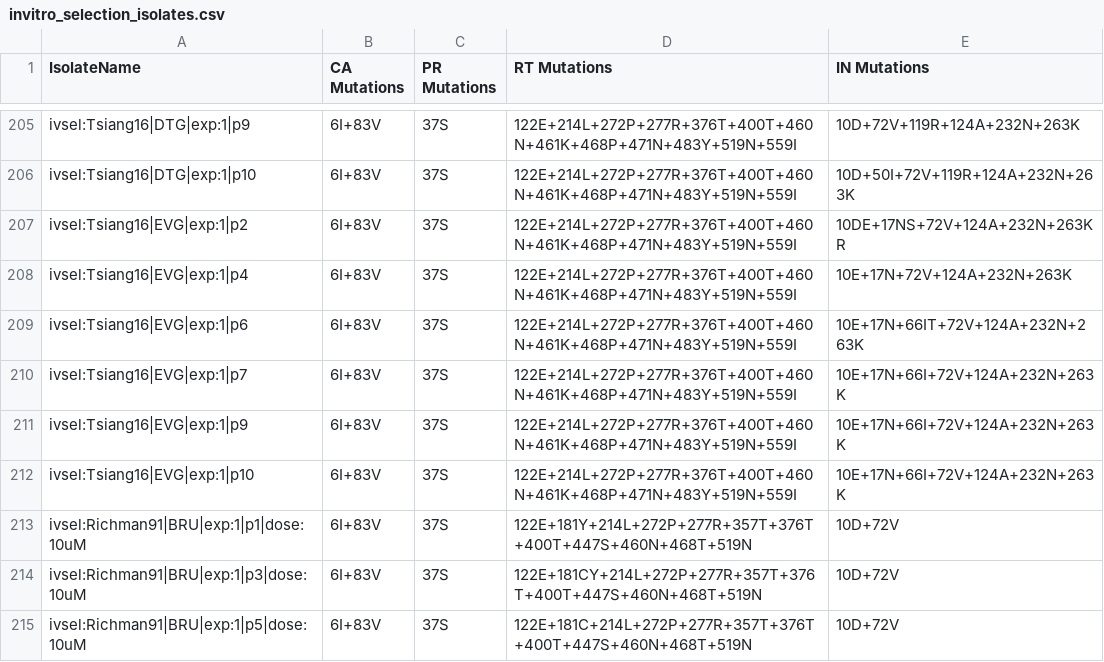
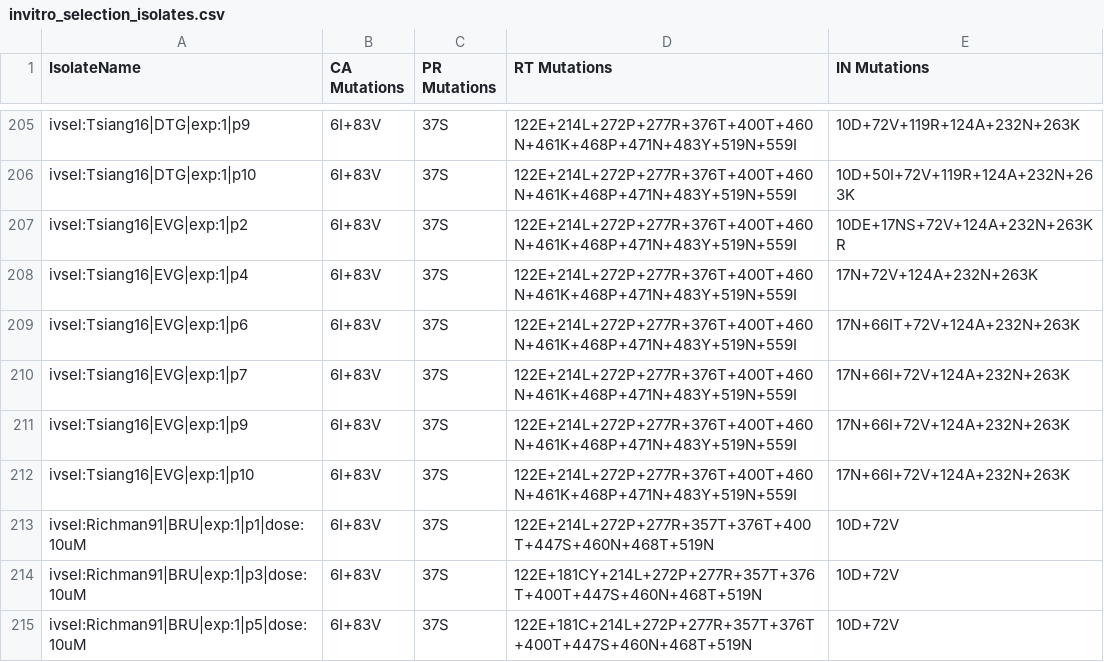
Before and after one commit to hivdb/hivdb3-payload, a CSV file: worksheets/isolates/invitro_selection_isolates.csv, drawn as a sheet; only a part is shown, gaps mark what is left out; the diff covers the shown part only.

Commit message:
Add hiv1 consensus and remove consensus from mutation lists

```diff
--- a/worksheets/isolates/invitro_selection_isolates.csv
+++ b/worksheets/isolates/invitro_selection_isolates.csv
@@ -207,8 +207,8 @@ ivsel:Tsiang16|DTG|exp:1|p10,6I+83V,37S,122E+214L+272P+277R+376T+400T+460N+461K+
 ivsel:Tsiang16|EVG|exp:1|p2,6I+83V,37S,122E+214L+272P+277R+376T+400T+460N+461K+468P+471N+483Y+519N+559I,10DE+17NS+72V+124A+232N+263KR
-ivsel:Tsiang16|EVG|exp:1|p4,6I+83V,37S,122E+214L+272P+277R+376T+400T+460N+461K+468P+471N+483Y+519N+559I,10E+17N+72V+124A+232N+263K
-ivsel:Tsiang16|EVG|exp:1|p6,6I+83V,37S,122E+214L+272P+277R+376T+400T+460N+461K+468P+471N+483Y+519N+559I,10E+17N+66IT+72V+124A+232N+263K
-ivsel:Tsiang16|EVG|exp:1|p7,6I+83V,37S,122E+214L+272P+277R+376T+400T+460N+461K+468P+471N+483Y+519N+559I,10E+17N+66I+72V+124A+232N+263K
-ivsel:Tsiang16|EVG|exp:1|p9,6I+83V,37S,122E+214L+272P+277R+376T+400T+460N+461K+468P+471N+483Y+519N+559I,10E+17N+66I+72V+124A+232N+263K
-ivsel:Tsiang16|EVG|exp:1|p10,6I+83V,37S,122E+214L+272P+277R+376T+400T+460N+461K+468P+471N+483Y+519N+559I,10E+17N+66I+72V+124A+232N+263K
-ivsel:Richman91|BRU|exp:1|p1|dose:10uM,6I+83V,37S,122E+181Y+214L+272P+277R+357T+376T+400T+447S+460N+468T+519N,10D+72V
+ivsel:Tsiang16|EVG|exp:1|p4,6I+83V,37S,122E+214L+272P+277R+376T+400T+460N+461K+468P+471N+483Y+519N+559I,17N+72V+124A+232N+263K
+ivsel:Tsiang16|EVG|exp:1|p6,6I+83V,37S,122E+214L+272P+277R+376T+400T+460N+461K+468P+471N+483Y+519N+559I,17N+66IT+72V+124A+232N+263K
+ivsel:Tsiang16|EVG|exp:1|p7,6I+83V,37S,122E+214L+272P+277R+376T+400T+460N+461K+468P+471N+483Y+519N+559I,17N+66I+72V+124A+232N+263K
+ivsel:Tsiang16|EVG|exp:1|p9,6I+83V,37S,122E+214L+272P+277R+376T+400T+460N+461K+468P+471N+483Y+519N+559I,17N+66I+72V+124A+232N+263K
+ivsel:Tsiang16|EVG|exp:1|p10,6I+83V,37S,122E+214L+272P+277R+376T+400T+460N+461K+468P+471N+483Y+519N+559I,17N+66I+72V+124A+232N+263K
+ivsel:Richman91|BRU|exp:1|p1|dose:10uM,6I+83V,37S,122E+214L+272P+277R+357T+376T+400T+447S+460N+468T+519N,10D+72V
 ivsel:Richman91|BRU|exp:1|p3|dose:10uM,6I+83V,37S,122E+181CY+214L+272P+277R+357T+376T+400T+447S+460N+468T+519N,10D+72V
```
Also changed, not shown: 106 edited cells elsewhere in this file, 2 other files.
